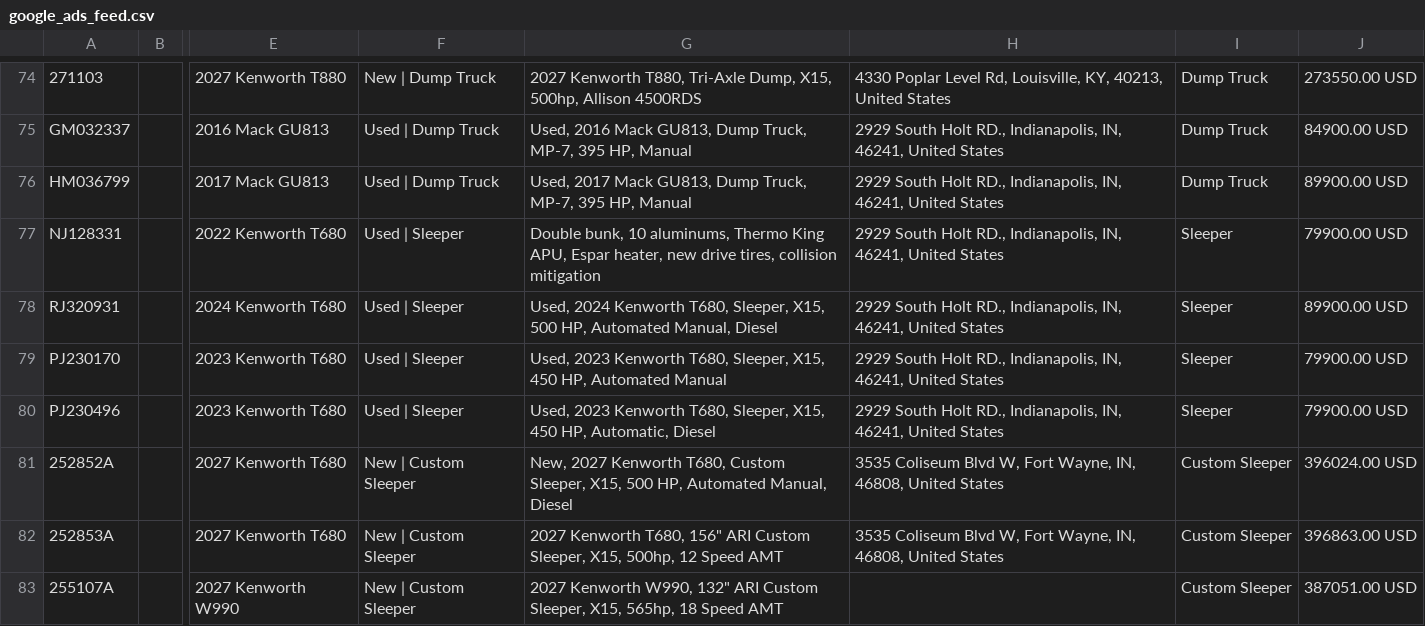
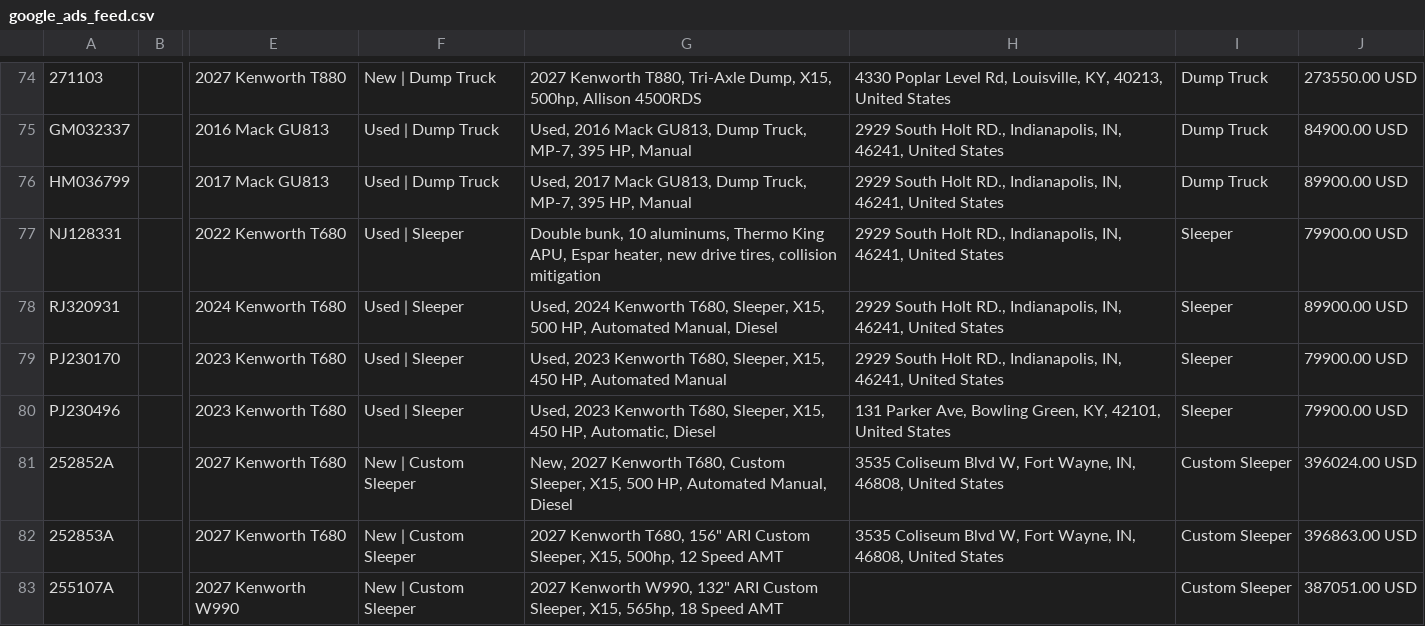
Before and after one commit to Fusable-Analytics/palmer-trucks-feed, a CSV file: google_ads_feed.csv, drawn as a sheet; only a part is shown, gaps mark what is left out; the diff names each change by its address in the sheet, - before the commit and + after, or states it on an @@ line.

```diff
--- a/google_ads_feed.csv
+++ b/google_ads_feed.csv
-H80: 2929 South Holt RD., Indianapolis, IN, 46241, United States
+H80: 131 Parker Ave, Bowling Green, KY, 42101, United States
```
